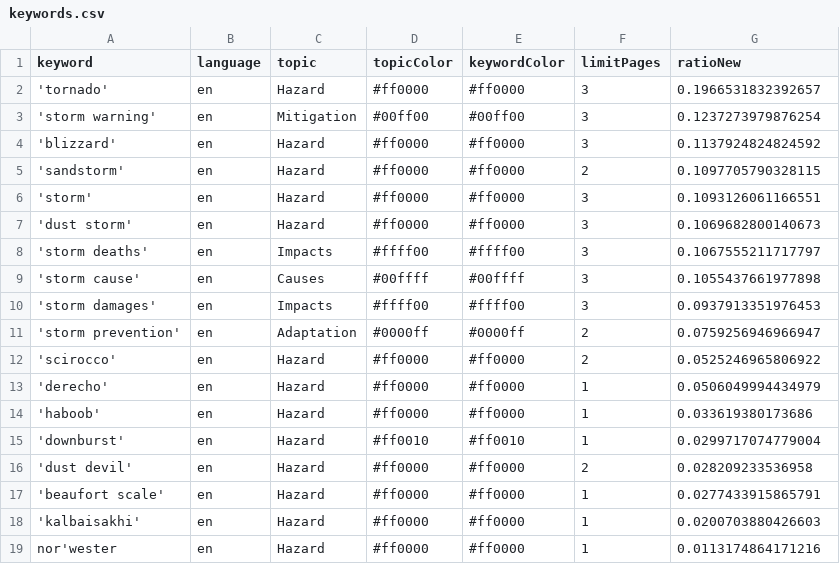
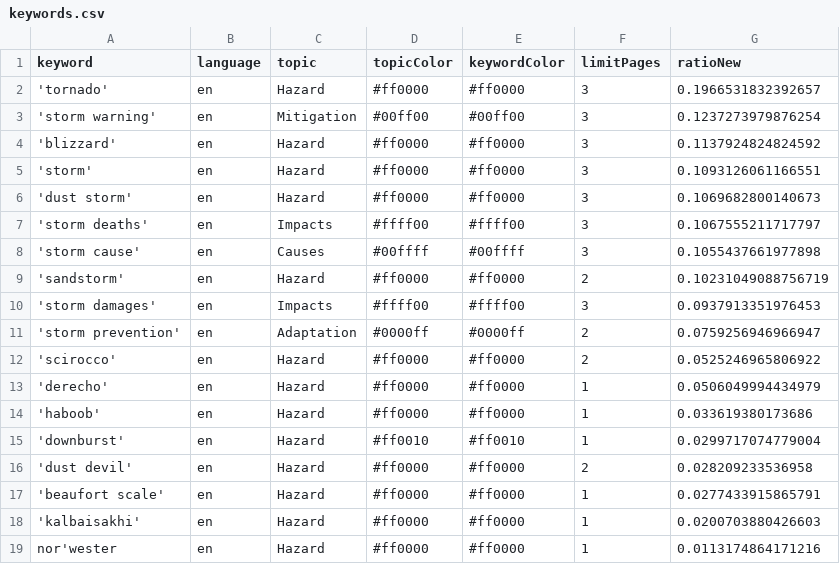
Before and after one commit to friedhumb-news/stormIsComing, a CSV file: keywords.csv, drawn as a sheet.

```diff
--- a/keywords.csv
+++ b/keywords.csv
@@ -4,3 +4,2 @@ keyword,language,topic,topicColor,keywordColor,limitPages,ratioNew
 'blizzard',en,Hazard,#ff0000,#ff0000,3,0.1137924824824592
-'sandstorm',en,Hazard,#ff0000,#ff0000,2,0.1097705790328115
 'storm',en,Hazard,#ff0000,#ff0000,3,0.1093126061166551
@@ -9,2 +8,3 @@ keyword,language,topic,topicColor,keywordColor,limitPages,ratioNew
 'storm cause',en,Causes,#00ffff,#00ffff,3,0.1055437661977898
+'sandstorm',en,Hazard,#ff0000,#ff0000,2,0.10231049088756719
 'storm damages',en,Impacts,#ffff00,#ffff00,3,0.0937913351976453
```
Also changed, not shown: csv/news_2026_05.csv, 2 other files.
